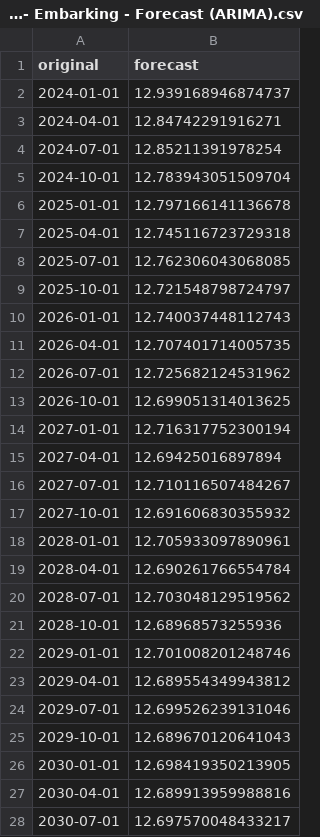
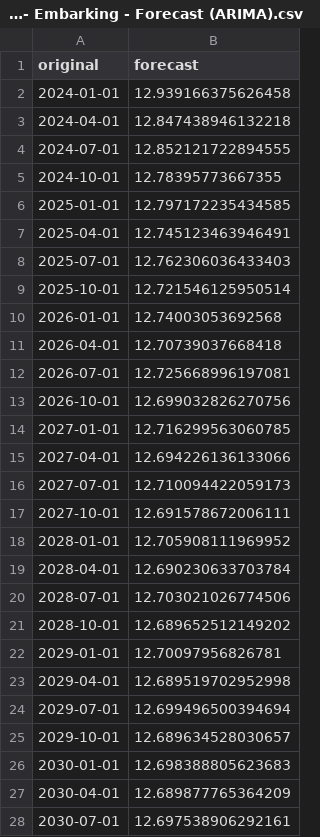
Before and after one commit to jaceroldan/sofie_arima, a CSV file: data/Pier 1 - Embarking - Forecast (ARIMA).csv, drawn as a sheet; only a part is shown; the diff covers the shown part only.

Commit message:
Split shipcall into embarking and disembarkingg

```diff
--- a/data/Pier 1 - Embarking - Forecast (ARIMA).csv
+++ b/data/Pier 1 - Embarking - Forecast (ARIMA).csv
@@ -1,28 +1,28 @@
 original,forecast
-2024-01-01,12.939168946874737
-2024-04-01,12.84742291916271
-2024-07-01,12.85211391978254
-2024-10-01,12.783943051509704
-2025-01-01,12.797166141136678
-2025-04-01,12.745116723729318
-2025-07-01,12.762306043068085
-2025-10-01,12.721548798724797
-2026-01-01,12.740037448112743
-2026-04-01,12.707401714005735
-2026-07-01,12.725682124531962
-2026-10-01,12.699051314013625
-2027-01-01,12.716317752300194
-2027-04-01,12.69425016897894
-2027-07-01,12.710116507484267
-2027-10-01,12.691606830355932
-2028-01-01,12.705933097890961
-2028-04-01,12.690261766554784
-2028-07-01,12.703048129519562
-2028-10-01,12.68968573255936
-2029-01-01,12.701008201248746
-2029-04-01,12.689554349943812
-2029-07-01,12.699526239131046
-2029-10-01,12.689670120641043
-2030-01-01,12.698419350213905
-2030-04-01,12.689913959988816
-2030-07-01,12.697570048433217
+2024-01-01,12.939166375626458
+2024-04-01,12.847438946132218
+2024-07-01,12.852121722894555
+2024-10-01,12.78395773667355
+2025-01-01,12.797172235434585
+2025-04-01,12.745123463946491
+2025-07-01,12.762306036433403
+2025-10-01,12.721546125950514
+2026-01-01,12.74003053692568
+2026-04-01,12.70739037668418
+2026-07-01,12.725668996197081
+2026-10-01,12.699032826270756
+2027-01-01,12.716299563060785
+2027-04-01,12.694226136133066
+2027-07-01,12.710094422059173
+2027-10-01,12.691578672006111
+2028-01-01,12.705908111969952
+2028-04-01,12.690230633703784
+2028-07-01,12.703021026774506
+2028-10-01,12.689652512149202
+2029-01-01,12.70097956826781
+2029-04-01,12.689519702952998
+2029-07-01,12.699496500394694
+2029-10-01,12.689634528030657
+2030-01-01,12.698388805623683
+2030-04-01,12.689877765364209
+2030-07-01,12.697538906292161
```
Also changed, not shown: 93 edited cells elsewhere in this file, 2024-passengers-p3-disembarking.csv, data/Pier 1 - Embarking - Forecast (SARIMA).csv, 40 other files.
